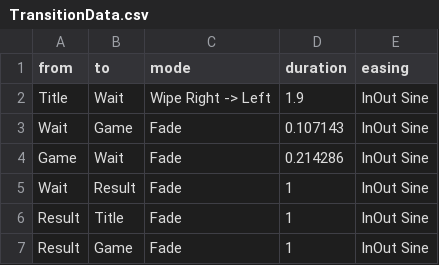
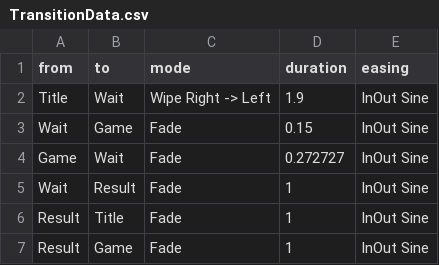
Before and after one commit to KodoKE2004/FindWork, a CSV file: 就職作品プロジェクト/AssetFile/Csv/TransitionData.csv, drawn as a sheet.

```diff
--- a/就職作品プロジェクト/AssetFile/Csv/TransitionData.csv
+++ b/就職作品プロジェクト/AssetFile/Csv/TransitionData.csv
@@ -2,4 +2,4 @@
 Title,Wait,Wipe Right -> Left,1.9,InOut Sine
-Wait,Game,Fade,0.107143,InOut Sine
-Game,Wait,Fade,0.214286,InOut Sine
+Wait,Game,Fade,0.15,InOut Sine
+Game,Wait,Fade,0.272727,InOut Sine
 Wait,Result,Fade,1,InOut Sine
```
Also changed, not shown: 9 other files.
